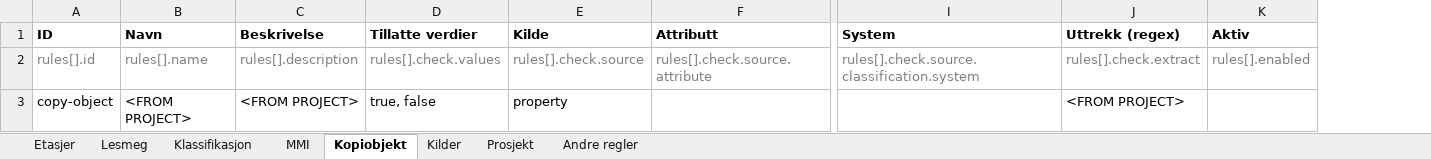
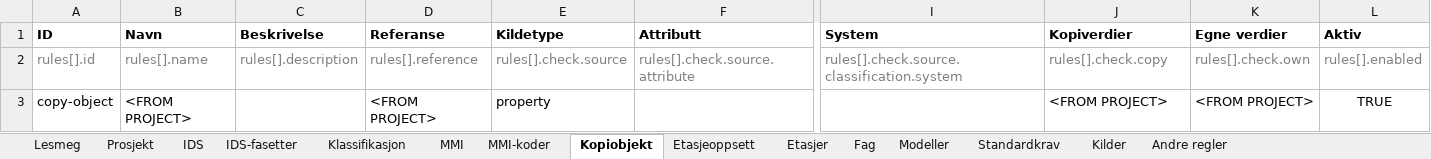
Before and after one commit to Ed-Skiplum/ifc-check, an Excel workbook: examples/eks-config-template.xlsx, sheet Kopiobjekt, drawn as a sheet; only a part is shown, gaps mark what is left out; values as stored, in another font and other column widths than the file's, no borders; removed rows and columns are numbered as before the commit, all else as after; the diff names each change by its address in the sheet, - before the commit and + after, or states it on an @@ line.

```diff
--- a/examples/eks-config-template.xlsx (sheet Kopiobjekt)
+++ b/examples/eks-config-template.xlsx (sheet Kopiobjekt)
+sheet tab: IDS
+sheet tab: IDS-fasetter
+sheet tab: MMI-koder
+sheet tab: Etasjeoppsett
+sheet tab: Fag
+sheet tab: Modeller
+sheet tab: Standardkrav
@@ sheet tab order changed: Lesmeg | Prosjekt | IDS | IDS-fasetter | Klassifikasjon | MMI | MMI-koder | Kopiobjekt | Etasjeoppsett | Etasjer | Fag | Modeller | Standardkrav | Kilder | Andre regler @@
-column D (Tillatte verdier), rows 2-3: rules[].check.values | true, false
+column D (Referanse), rows 2-3: rules[].reference | <FROM PROJECT>
+column K (Egne verdier), rows 2-3: rules[].check.own | <FROM PROJECT>
-E1: Kilde
+E1: Kildetype
-J1: Uttrekk (regex)
+J1: Kopiverdier
-J2 (Kopiverdier): rules[].check.extract
+J2 (Kopiverdier): rules[].check.copy
-C3 (Beskrivelse): <FROM PROJECT>
+C3 (Beskrivelse): (empty)
-L3 (Aktiv): (empty)
+L3 (Aktiv): TRUE
```
Also changed, not shown: sheet Lesmeg, sheet Prosjekt, sheet Kilder, sheet Klassifikasjon, sheet MMI, sheet Etasjer, public/eks-config-template.xlsx, 3 other files.
